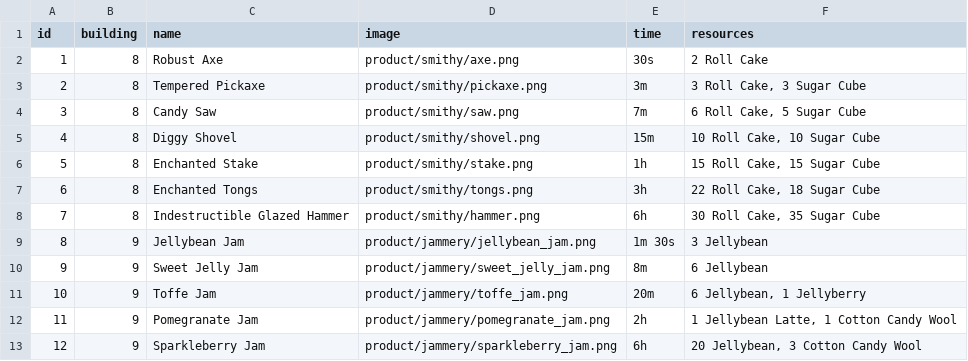
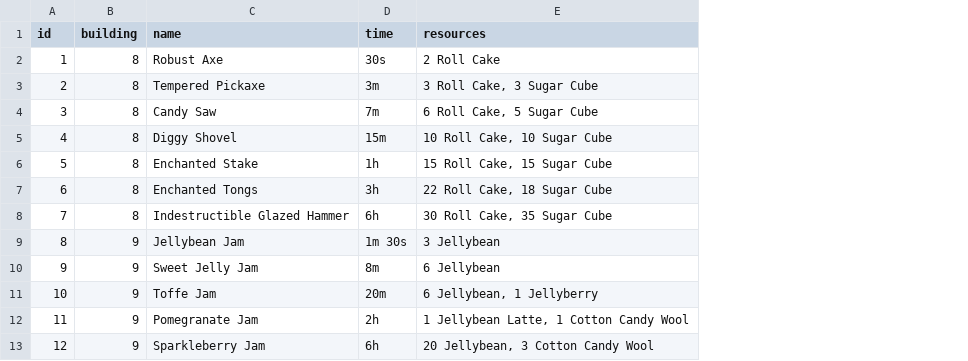
Before and after one commit to crkdb/webapp, a TSV file: data2/products.tsv, drawn as a sheet; only a part is shown; the diff names each change by its address in the sheet, - before the commit and + after, or states it on an @@ line.

Commit message:
move images to separate tsv file

```diff
--- a/data2/products.tsv
+++ b/data2/products.tsv
-column D (image), rows 2-13: product/smithy/axe.png | product/smithy/pickaxe.png | product/smithy/saw.png | product/smithy/shovel.png | product/smithy/stake.png | product/smithy/tongs.png | product/smithy/hammer.png | product/jammery/jellybean_jam.png | product/jammery/sweet_jelly_jam.png | product/jammery/toffe_jam.png | product/jammery/pomegranate_jam.png | product/jammery/sparkleberry_jam.png
```
Also changed, not shown: data2/buildings.tsv, data2/materials.tsv, 6 other files.
